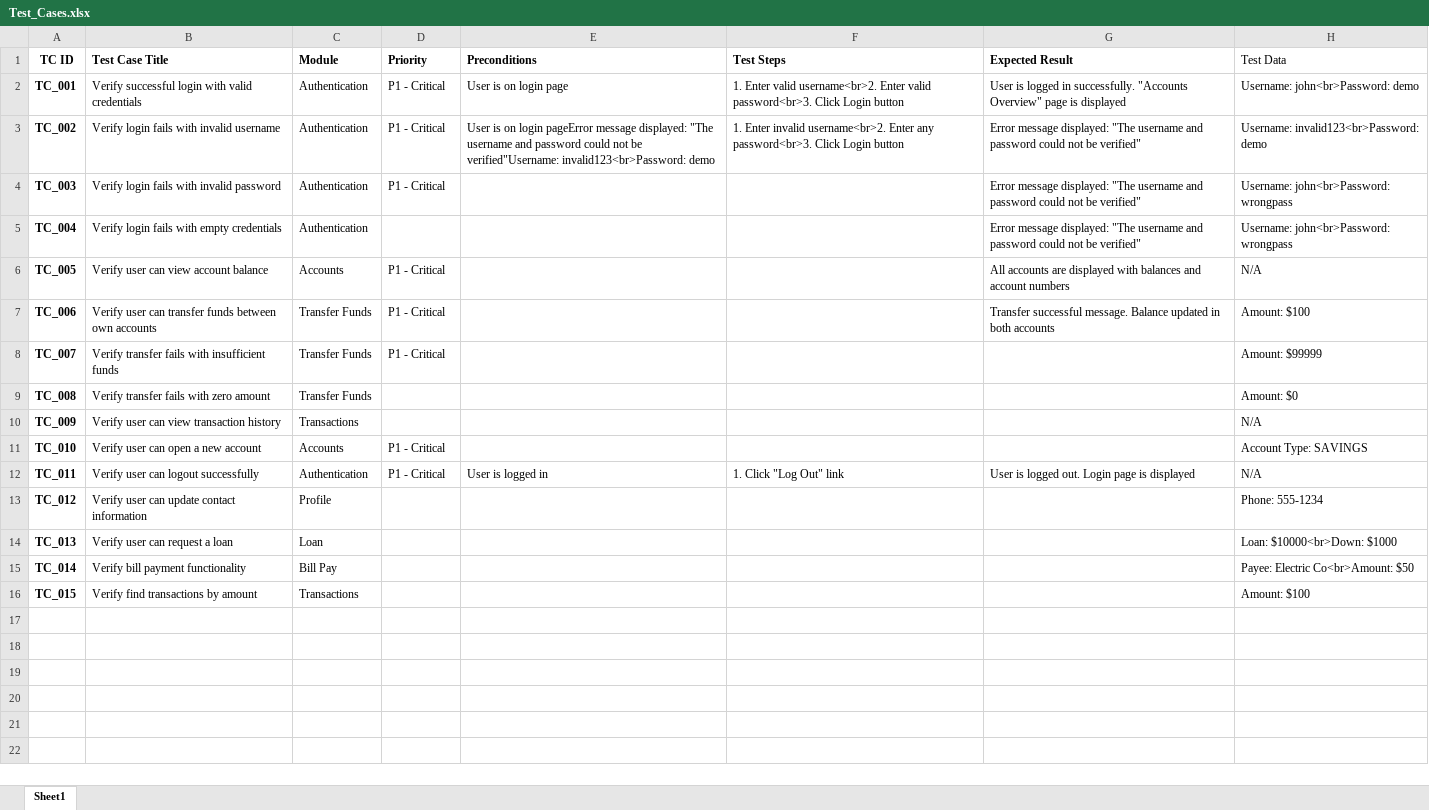
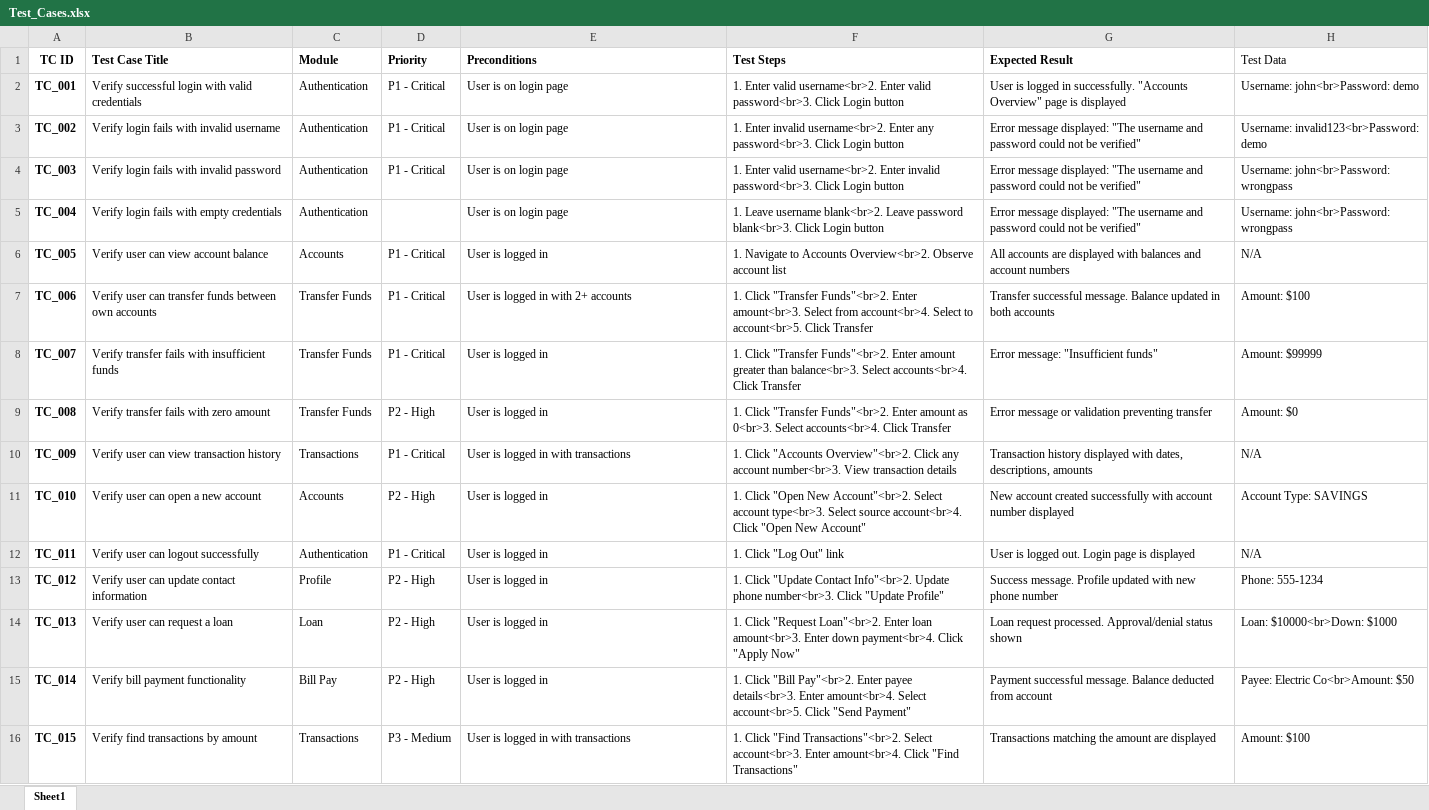
Before and after one commit to birvagangurde/banking-test-automation, an Excel workbook: docs/Test_Cases.xlsx, sheet Sheet1, drawn as a sheet; values as stored, in another font and other column widths than the file's, no borders; the diff names each change by its address in the sheet, - before the commit and + after, or states it on an @@ line.

Commit message:
Add first few tests files

```diff
--- a/docs/Test_Cases.xlsx (sheet Sheet1)
+++ b/docs/Test_Cases.xlsx (sheet Sheet1)
-E3 (Preconditions): …on login pageError message displayed: "The username and password could not be verified"Username: invalid123<br>Password: demo
+E3 (Preconditions): …on login page
-E4:E5 (Preconditions): (empty)
+E4:E5 (Preconditions): User is on login page
-F4 (Test Steps): (empty)
+F4 (Test Steps): 1. Enter valid username<br>2. Enter invalid password<br>3. Click Login button
-F5 (Test Steps): (empty)
+F5 (Test Steps): 1. Leave username blank<br>2. Leave password blank<br>3. Click Login button
-E6 (Preconditions): (empty)
+E6 (Preconditions): User is logged in
-F6 (Test Steps): (empty)
+F6 (Test Steps): 1. Navigate to Accounts Overview<br>2. Observe account list
-E7 (Preconditions): (empty)
+E7 (Preconditions): User is logged in with 2+ accounts
-F7 (Test Steps): (empty)
+F7 (Test Steps): 1. Click "Transfer Funds"<br>2. Enter amount<br>3. Select from account<br>4. Select to account<br>5. Click Transfer
-E8:E9 (Preconditions): (empty)
+E8:E9 (Preconditions): User is logged in
-F8 (Test Steps): (empty)
+F8 (Test Steps): 1. Click "Transfer Funds"<br>2. Enter amount greater than balance<br>3. Select accounts<br>4. Click Transfer
-G8 (Expected Result): (empty)
+G8 (Expected Result): Error message: "Insufficient funds"
-D9 (Priority): (empty)
+D9 (Priority): P2 - High
-F9 (Test Steps): (empty)
+F9 (Test Steps): 1. Click "Transfer Funds"<br>2. Enter amount as 0<br>3. Select accounts<br>4. Click Transfer
-G9 (Expected Result): (empty)
+G9 (Expected Result): Error message or validation preventing transfer
-D10 (Priority): (empty)
+D10 (Priority): P1 - Critical
-E10 (Preconditions): (empty)
+E10 (Preconditions): User is logged in with transactions
-F10 (Test Steps): (empty)
+F10 (Test Steps): 1. Click "Accounts Overview"<br>2. Click any account number<br>3. View transaction details
-G10 (Expected Result): (empty)
+G10 (Expected Result): Transaction history displayed with dates, descriptions, amounts
-D11 (Priority): P1 - Critical
+D11 (Priority): P2 - High
-E11 (Preconditions): (empty)
+E11 (Preconditions): User is logged in
-F11 (Test Steps): (empty)
+F11 (Test Steps): 1. Click "Open New Account"<br>2. Select account type<br>3. Select source account<br>4. Click "Open New Account"
-G11 (Expected Result): (empty)
+G11 (Expected Result): New account created successfully with account number displayed
-D13:D15 (Priority): (empty)
+D13:D15 (Priority): P2 - High
-E13:E15 (Preconditions): (empty)
+E13:E15 (Preconditions): User is logged in
-F13 (Test Steps): (empty)
+F13 (Test Steps): 1. Click "Update Contact Info"<br>2. Update phone number<br>3. Click "Update Profile"
-G13 (Expected Result): (empty)
+G13 (Expected Result): Success message. Profile updated with new phone number
-F14 (Test Steps): (empty)
+F14 (Test Steps): 1. Click "Request Loan"<br>2. Enter loan amount<br>3. Enter down payment<br>4. Click "Apply Now"
-G14 (Expected Result): (empty)
+G14 (Expected Result): Loan request processed. Approval/denial status shown
-F15 (Test Steps): (empty)
+F15 (Test Steps): 1. Click "Bill Pay"<br>2. Enter payee details<br>3. Enter amount<br>4. Select account<br>5. Click "Send Payment"
-G15 (Expected Result): (empty)
+G15 (Expected Result): Payment successful message. Balance deducted from account
-D16 (Priority): (empty)
+D16 (Priority): P3 - Medium
-E16 (Preconditions): (empty)
+E16 (Preconditions): User is logged in with transactions
-F16 (Test Steps): (empty)
+F16 (Test Steps): 1. Click "Find Transactions"<br>2. Select account<br>3. Enter amount<br>4. Click "Find Transactions"
-G16 (Expected Result): (empty)
+G16 (Expected Result): Transactions matching the amount are displayed
```
Also changed, not shown: 6 other files.
